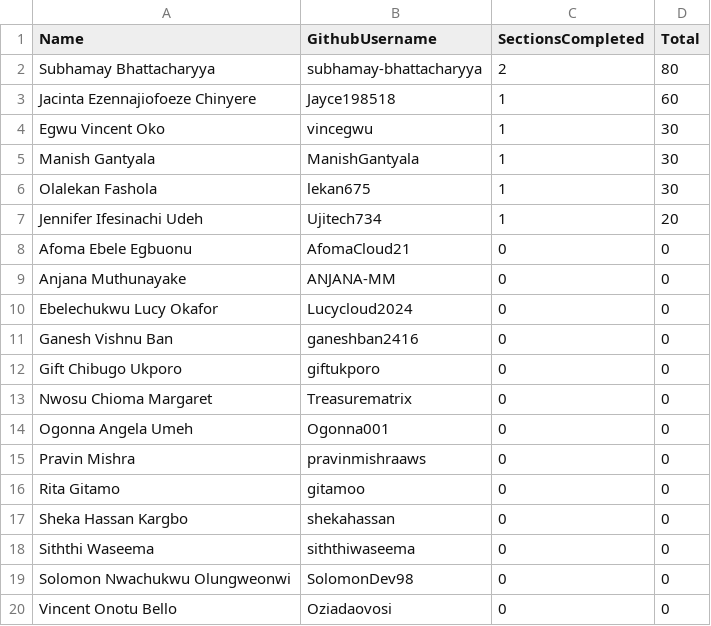
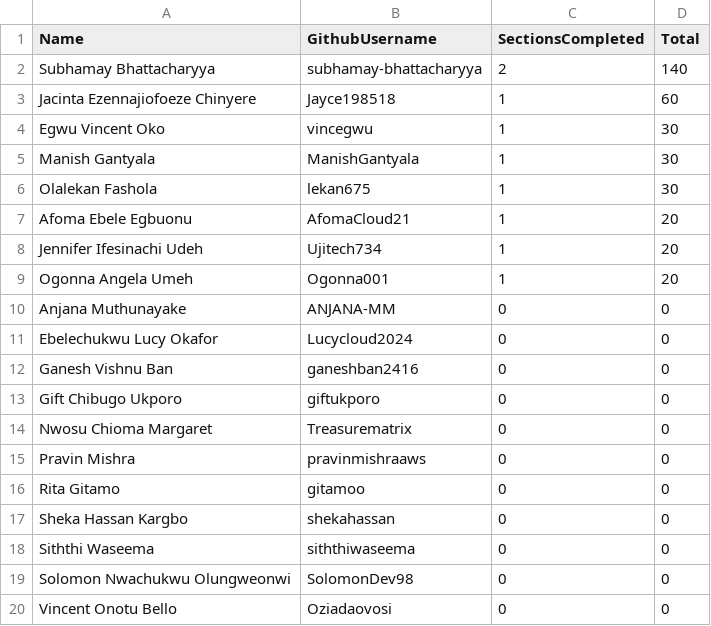
Before and after one commit to pravinmishraaws/dmi.pravinmishra.com, a CSV file: data/self-paced-leaderboard.csv, drawn as a sheet.

Commit message:
Update leaderboard + badge pages — automated review run 2026-08-05T12:00:50+00:00

```diff
--- a/data/self-paced-leaderboard.csv
+++ b/data/self-paced-leaderboard.csv
@@ -1,3 +1,3 @@
 Name,GithubUsername,SectionsCompleted,Total
-Subhamay Bhattacharyya,subhamay-bhattacharyya,2,80
+Subhamay Bhattacharyya,subhamay-bhattacharyya,2,140
 Jacinta Ezennajiofoeze Chinyere,Jayce198518,1,60
@@ -6,4 +6,5 @@ Manish Gantyala,ManishGantyala,1,30
 Olalekan Fashola,lekan675,1,30
+Afoma Ebele Egbuonu,AfomaCloud21,1,20
 Jennifer Ifesinachi Udeh,Ujitech734,1,20
-Afoma Ebele Egbuonu,AfomaCloud21,0,0
+Ogonna Angela Umeh,Ogonna001,1,20
 Anjana Muthunayake,ANJANA-MM,0,0
@@ -13,3 +14,2 @@ Gift Chibugo Ukporo,giftukporo,0,0
 Nwosu Chioma Margaret,Treasurematrix,0,0
-Ogonna Angela Umeh,Ogonna001,0,0
 Pravin Mishra,pravinmishraaws,0,0
```
Also changed, not shown: 19 other files.
